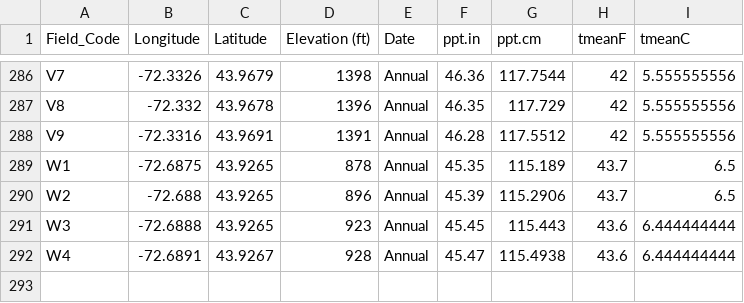
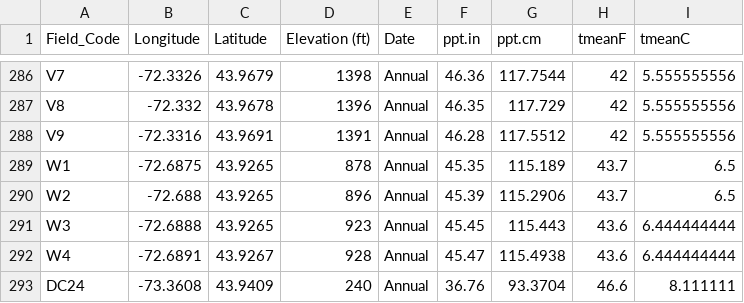
Before and after one commit to ErinSoil/FracFarmVT, a CSV file: PRISM2annual.csv, drawn as a sheet; only a part is shown, gaps mark what is left out.

```diff
--- a/PRISM2annual.csv
+++ b/PRISM2annual.csv
@@ -292 +292,2 @@ W3,-72.6888,43.9265,923,Annual,45.45,115.443,43.6,6.444444444
 W4,-72.6891,43.9267,928,Annual,45.47,115.4938,43.6,6.444444444
+DC24,-73.3608,43.9409,240,Annual,36.76,93.3704,46.6,8.111111
```
Also changed, not shown: fracData2.csv, 5 other files.
